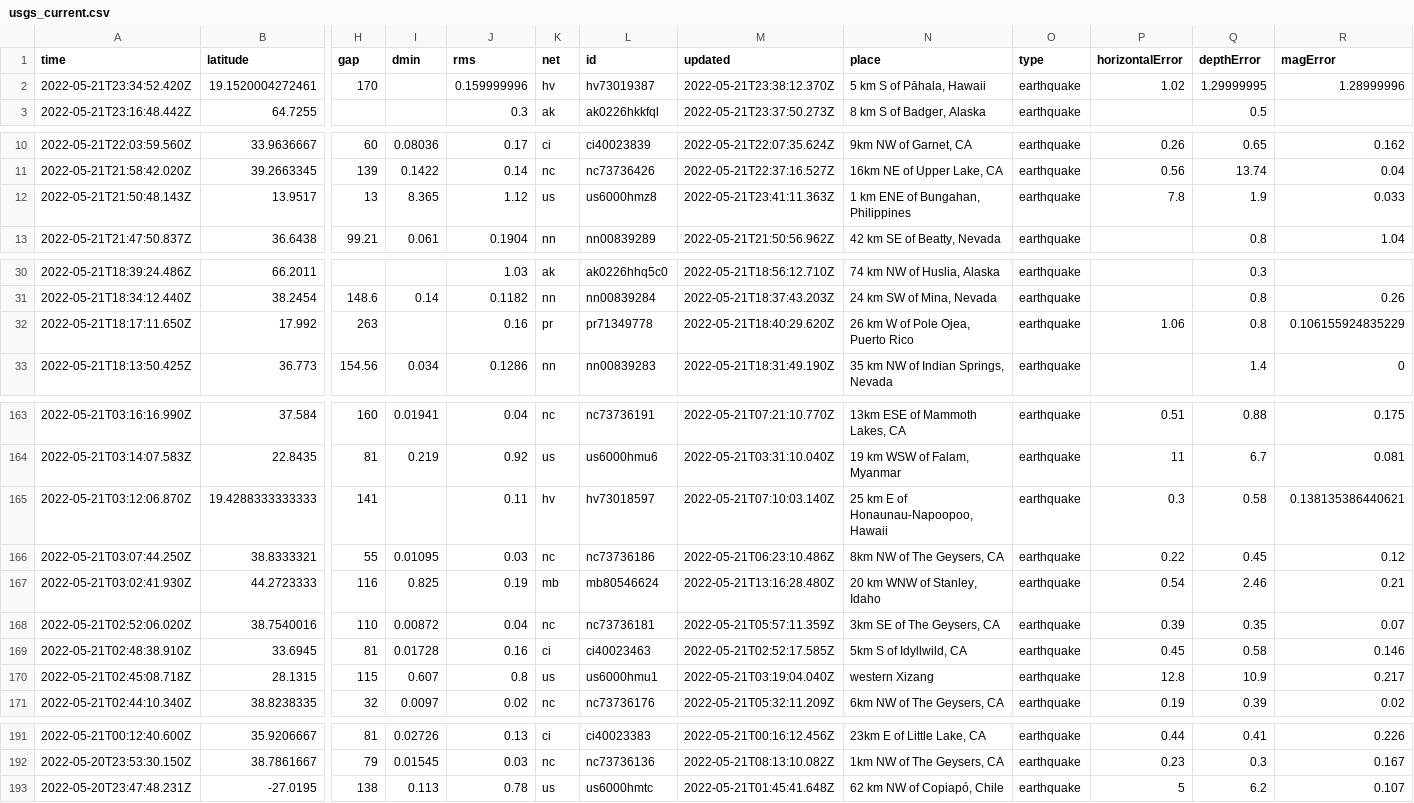
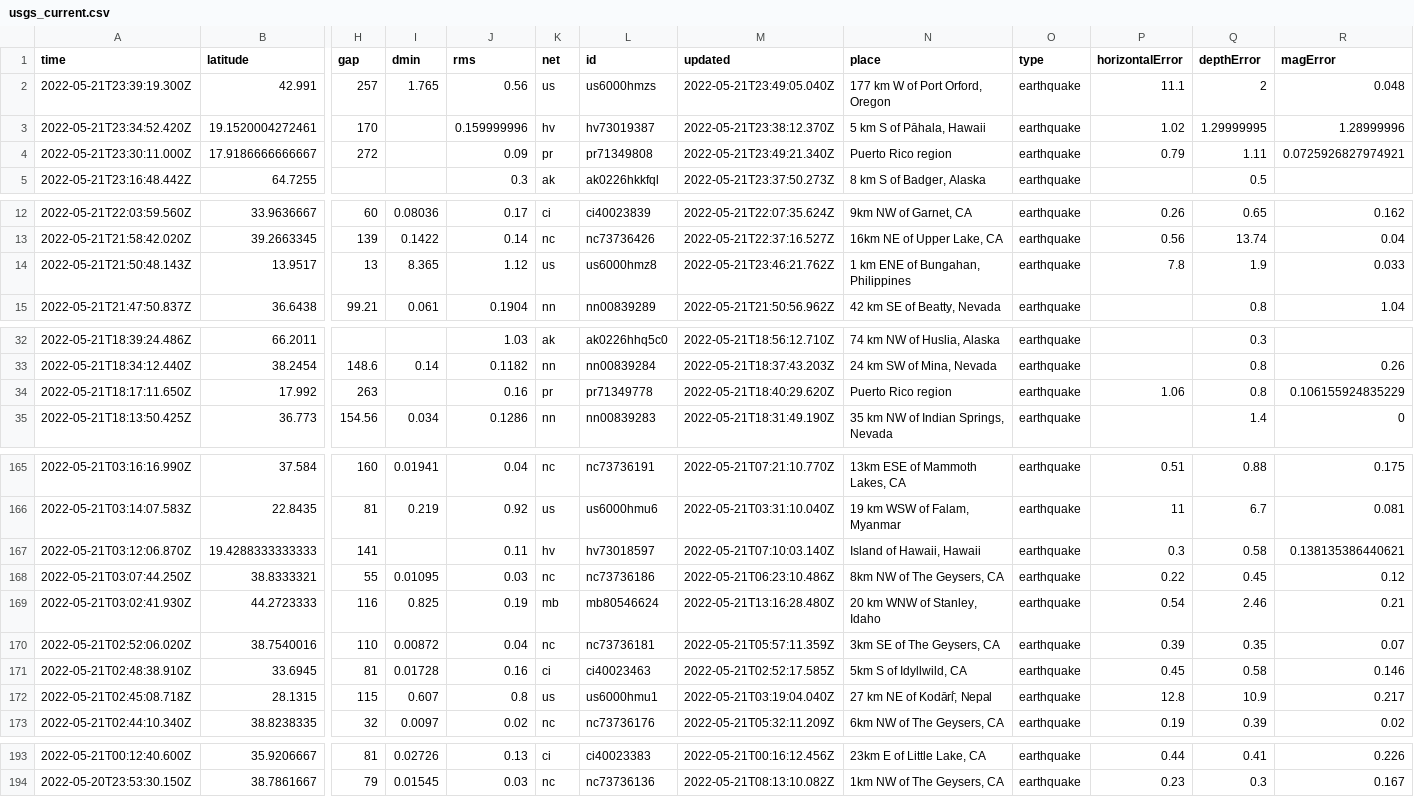
Before and after one commit to kmaepetrin/nicar22-github-actions, a CSV file: usgs_current.csv, drawn as a sheet; only a part is shown, gaps mark what is left out; removed rows and columns are numbered as before the commit, all else as after; rows hold the shown columns only; the diff covers the shown part only; the diff names each change by its address in the sheet, - before the commit and + after, or states it on an @@ line.

```diff
--- a/usgs_current.csv
+++ b/usgs_current.csv
+row 2: 2022-05-21T23:39:19.300Z | 42.991 | 257 | 1.765 | 0.56 | us | us6000hmzs | 2022-05-21T23:49:05.040Z | 177 km W of Port Orford, Oregon | earthquake | 11.1 | 2 | 0.048
+row 4: 2022-05-21T23:30:11.000Z | 17.9186666666667 | 272 |  | 0.09 | pr | pr71349808 | 2022-05-21T23:49:21.340Z | Puerto Rico region | earthquake | 0.79 | 1.11 | 0.0725926827974921
-M14 (updated): 2022-05-21T23:41:11.363Z
+M14 (updated): 2022-05-21T23:46:21.762Z
-N34 (place): 26 km W of Pole Ojea, Puerto Rico
+N34 (place): Puerto Rico region
-N167 (place): 25 km E of Honaunau-Napoopoo, Hawaii
+N167 (place): Island of Hawaii, Hawaii
-N172 (place): western Xizang
+N172 (place): 27 km NE of Kodāri̇̄, Nepal
-row 193: 2022-05-20T23:47:48.231Z | -27.0195 | 138 | 0.113 | 0.78 | us | us6000hmtc | 2022-05-21T01:45:41.648Z | 62 km NW of Copiapó, Chile | earthquake | 5 | 6.2 | 0.107
```
Also changed, not shown: 2 edited cells elsewhere in this file, 1 other file.
